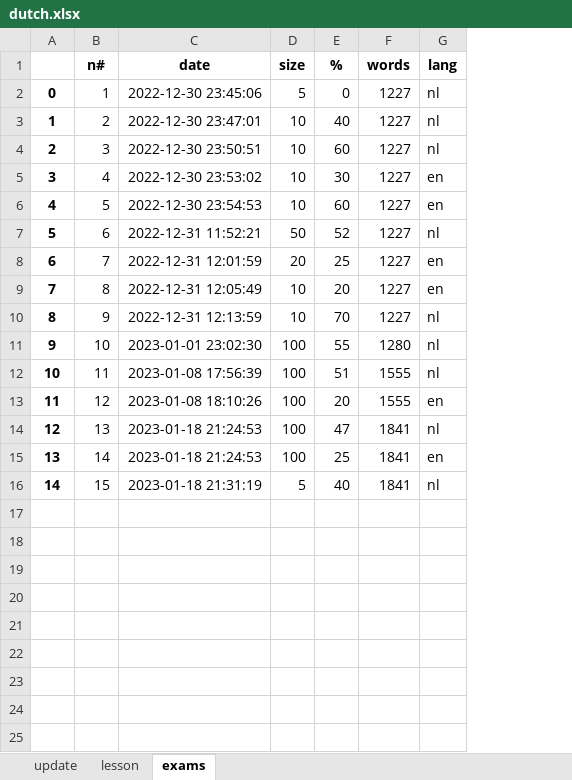
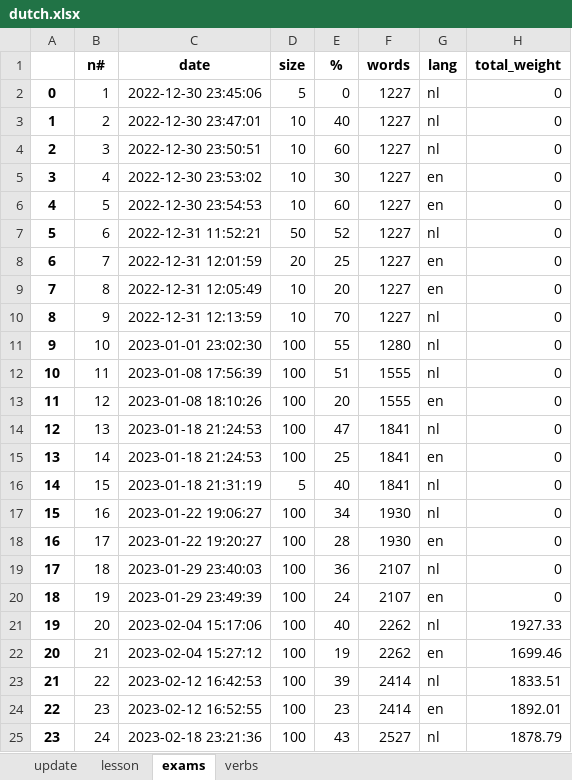
Before and after one commit to alexey198631/hobby_dutch_project, an Excel workbook: additional/dutch.xlsx, sheet exams, drawn as a sheet; values as stored, in another font and other column widths than the file's, no borders; the diff names each change by its address in the sheet, - before the commit and + after, or states it on an @@ line.

```diff
--- a/additional/dutch.xlsx (sheet exams)
+++ b/additional/dutch.xlsx (sheet exams)
+sheet tab: verbs
+column H (total_weight), rows 2-16: all 0
+row 17: 15 | 16 | 2023-01-22 19:06:27 | 100 | 34 | 1930 | nl | 0
+row 18: 16 | 17 | 2023-01-22 19:20:27 | 100 | 28 | 1930 | en | 0
+row 19: 17 | 18 | 2023-01-29 23:40:03 | 100 | 36 | 2107 | nl | 0
+row 20: 18 | 19 | 2023-01-29 23:49:39 | 100 | 24 | 2107 | en | 0
+row 21: 19 | 20 | 2023-02-04 15:17:06 | 100 | 40 | 2262 | nl | 1927.33
+row 22: 20 | 21 | 2023-02-04 15:27:12 | 100 | 19 | 2262 | en | 1699.46
+row 23: 21 | 22 | 2023-02-12 16:42:53 | 100 | 39 | 2414 | nl | 1833.51
+row 24: 22 | 23 | 2023-02-12 16:52:55 | 100 | 23 | 2414 | en | 1892.01
+row 25: 23 | 24 | 2023-02-18 23:21:36 | 100 | 43 | 2527 | nl | 1878.79
```
Also changed, not shown: sheet update, sheet lesson, data_files/dutch.xlsx, 6 other files.
